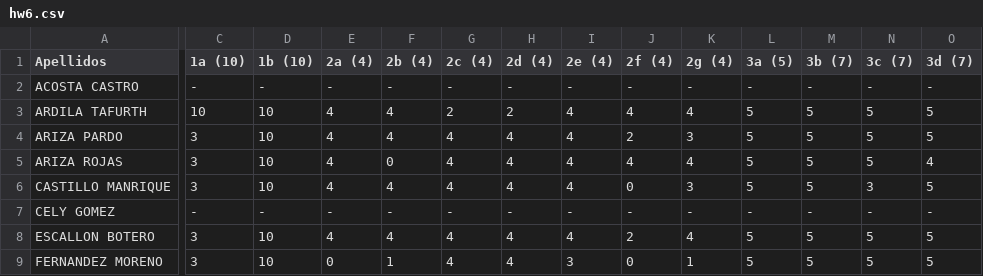
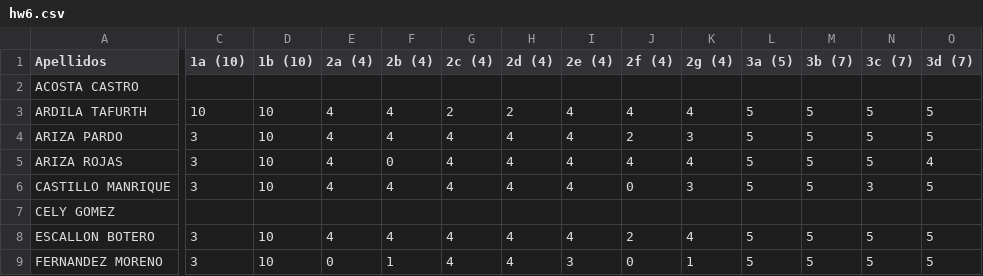
Before and after one commit to ComputoCienciasUniandes/HerramientasComputacionales, a CSV file: Grades/notas/2015-1/S4/hw6.csv, drawn as a sheet; only a part is shown, gaps mark what is left out; the diff covers the shown part only; the diff names each change by its address in the sheet, - before the commit and + after, or states it on an @@ line.

```diff
--- a/Grades/notas/2015-1/S4/hw6.csv
+++ b/Grades/notas/2015-1/S4/hw6.csv
-C2 (1a (10)): -
+C2 (1a (10)): (empty)
-D2 (1b (10)): -
+D2 (1b (10)): (empty)
-E2 (2a (4)): -
+E2 (2a (4)): (empty)
-F2 (2b (4)): -
+F2 (2b (4)): (empty)
-G2 (2c (4)): -
+G2 (2c (4)): (empty)
-H2 (2d (4)): -
+H2 (2d (4)): (empty)
-I2 (2e (4)): -
+I2 (2e (4)): (empty)
-J2 (2f (4)): -
+J2 (2f (4)): (empty)
-K2 (2g (4)): -
+K2 (2g (4)): (empty)
-L2 (3a (5)): -
+L2 (3a (5)): (empty)
-M2 (3b (7)): -
+M2 (3b (7)): (empty)
-N2 (3c (7)): -
+N2 (3c (7)): (empty)
-O2 (3d (7)): -
+O2 (3d (7)): (empty)
-C7 (1a (10)): -
+C7 (1a (10)): (empty)
-D7 (1b (10)): -
+D7 (1b (10)): (empty)
-E7 (2a (4)): -
+E7 (2a (4)): (empty)
-F7 (2b (4)): -
+F7 (2b (4)): (empty)
-G7 (2c (4)): -
+G7 (2c (4)): (empty)
-H7 (2d (4)): -
+H7 (2d (4)): (empty)
-I7 (2e (4)): -
+I7 (2e (4)): (empty)
-J7 (2f (4)): -
+J7 (2f (4)): (empty)
-K7 (2g (4)): -
+K7 (2g (4)): (empty)
-L7 (3a (5)): -
+L7 (3a (5)): (empty)
-M7 (3b (7)): -
+M7 (3b (7)): (empty)
-N7 (3c (7)): -
+N7 (3c (7)): (empty)
-O7 (3d (7)): -
+O7 (3d (7)): (empty)
```
Also changed, not shown: 73 edited cells elsewhere in this file, 12 other files.
